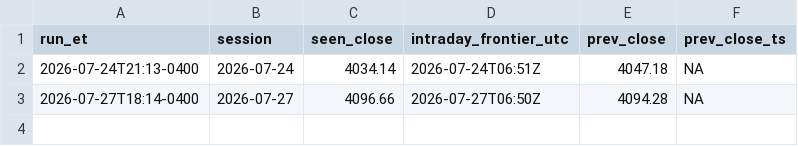
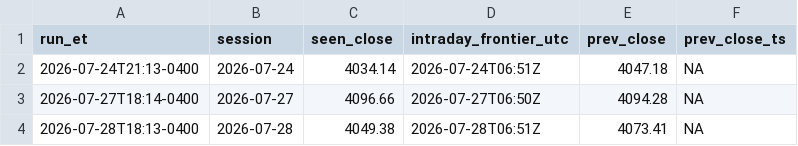
Before and after one commit to belindacoding/xauusd-signal, a CSV file: calibration/feed_cal.csv, drawn as a sheet; the diff names each change by its address in the sheet, - before the commit and + after, or states it on an @@ line.

```diff
--- a/calibration/feed_cal.csv
+++ b/calibration/feed_cal.csv
+row 4: 2026-07-28T18:13-0400 | 2026-07-28 | 4049.38 | 2026-07-28T06:51Z | 4073.41 | NA
```
Also changed, not shown: 1 other file.
